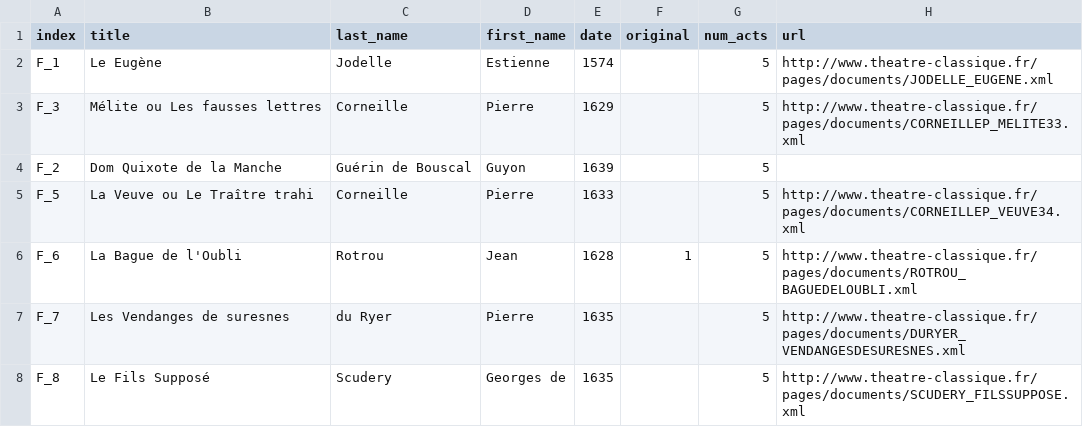
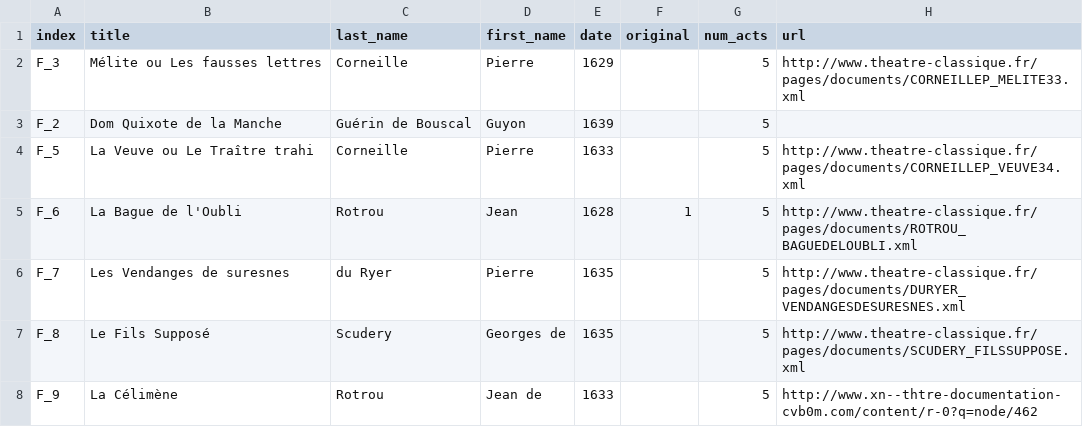
Before and after one commit to innawendell/European_Comedy, a TSV file: French_Comedies/French_Comedies.tsv, drawn as a sheet; only a part is shown; the shorter side is filled out with more unchanged rows; the diff names each change by its address in the sheet, - before the commit and + after, or states it on an @@ line.

```diff
--- a/French_Comedies/French_Comedies.tsv
+++ b/French_Comedies/French_Comedies.tsv
-row 2: F_1 | Le Eugène | Jodelle | Estienne | 1574 |  | 5 | http://www.theatre-classique.fr/pages/documents/JODELLE_EUGENE.xml
```
Also changed, not shown: French_Comedies/Data/French_Comedies_Data.csv, 3 other files.
